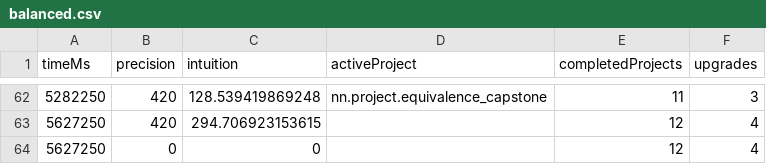
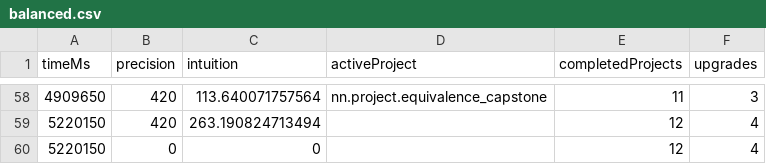
Before and after one commit to thiepn/Analysis-Idle, a CSV file: reports/phase-1/generated/simulator/balanced.csv, drawn as a sheet; only a part is shown, gaps mark what is left out; the diff covers the shown part only.

```diff
--- a/reports/phase-1/generated/simulator/balanced.csv
+++ b/reports/phase-1/generated/simulator/balanced.csv
@@ -62,3 +58,3 @@ timeMs,precision,intuition,activeProject,completedProjects,upgrades
-5282250,420,128.539419869248,nn.project.equivalence_capstone,11,3
-5627250,420,294.706923153615,,12,4
-5627250,0,0,,12,4
+4909650,420,113.640071757564,nn.project.equivalence_capstone,11,3
+5220150,420,263.190824713494,,12,4
+5220150,0,0,,12,4
```
Also changed, not shown: 6 added rows, 10 removed rows and 96 edited cells elsewhere in this file, 45 other files.
